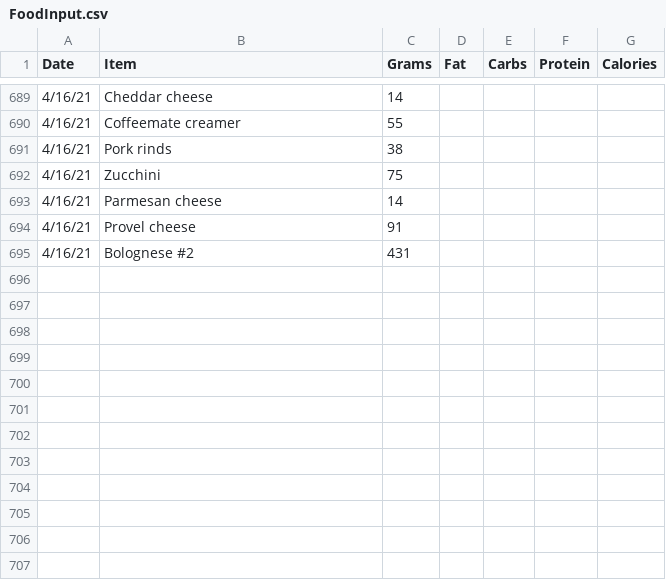
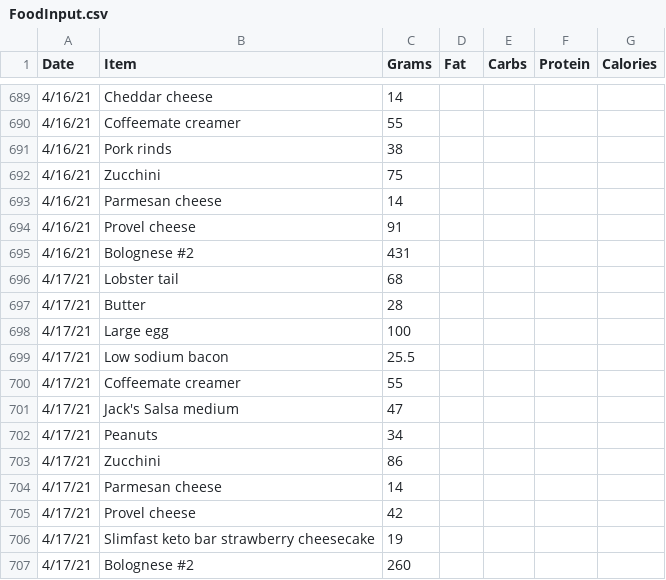
Before and after one commit to tbcombs/Food, a CSV file: FoodInput.csv, drawn as a sheet; only a part is shown, gaps mark what is left out; the diff names each change by its address in the sheet, - before the commit and + after, or states it on an @@ line.

Commit message:
Update FoodInput.csv

```diff
--- a/FoodInput.csv
+++ b/FoodInput.csv
+row 696: 4/17/21 | Lobster tail | 68
+row 697: 4/17/21 | Butter | 28
+row 698: 4/17/21 | Large egg | 100
+row 699: 4/17/21 | Low sodium bacon | 25.5
+row 700: 4/17/21 | Coffeemate creamer | 55
+row 701: 4/17/21 | Jack's Salsa medium | 47
+row 702: 4/17/21 | Peanuts | 34
+row 703: 4/17/21 | Zucchini | 86
+row 704: 4/17/21 | Parmesan cheese | 14
+row 705: 4/17/21 | Provel cheese | 42
+row 706: 4/17/21 | Slimfast keto bar strawberry cheesecake | 19
+row 707: 4/17/21 | Bolognese #2 | 260
```
